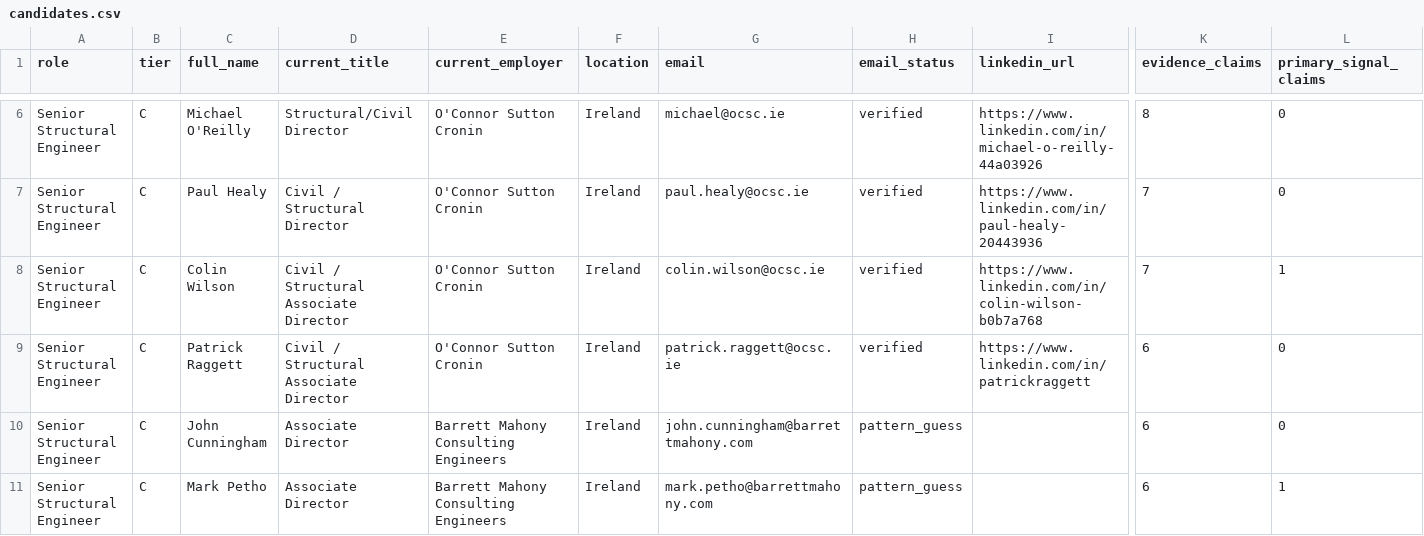
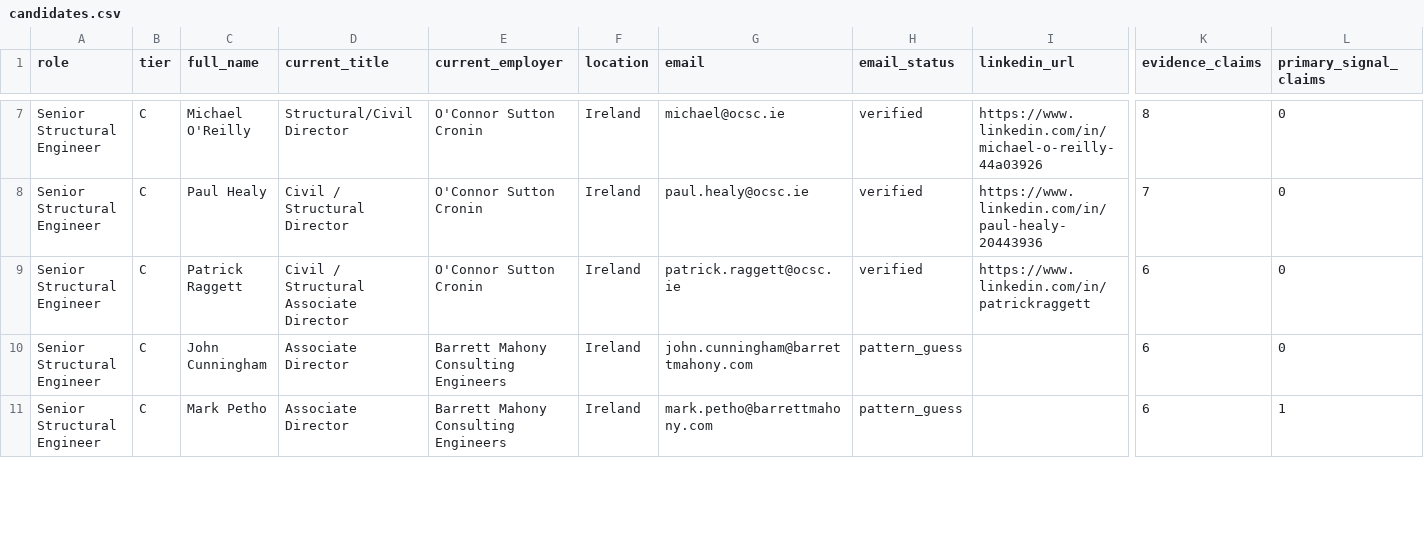
Before and after one commit to dmazumdar186/deb-antigravity-claude-workspace, a CSV file: deliverables/gaia_2026-08-20/candidates.csv, drawn as a sheet; only a part is shown, gaps mark what is left out; removed rows and columns are numbered as before the commit, all else as after; rows hold the shown columns only; the diff covers the shown part only; the diff names each change by its address in the sheet, - before the commit and + after, or states it on an @@ line.

```diff
--- a/deliverables/gaia_2026-08-20/candidates.csv
+++ b/deliverables/gaia_2026-08-20/candidates.csv
-row 8: Senior Structural Engineer | C | Colin Wilson | Civil / Structural Associate Director | O'Connor Sutton Cronin | Ireland | colin.wilson@ocsc.ie | verified | https://www.linkedin.com/in/colin-wilson-b0b7a768 | 7 | 1
```
Also changed, not shown: 3 added rows and 1 edited cell elsewhere in this file, 4 other files.
